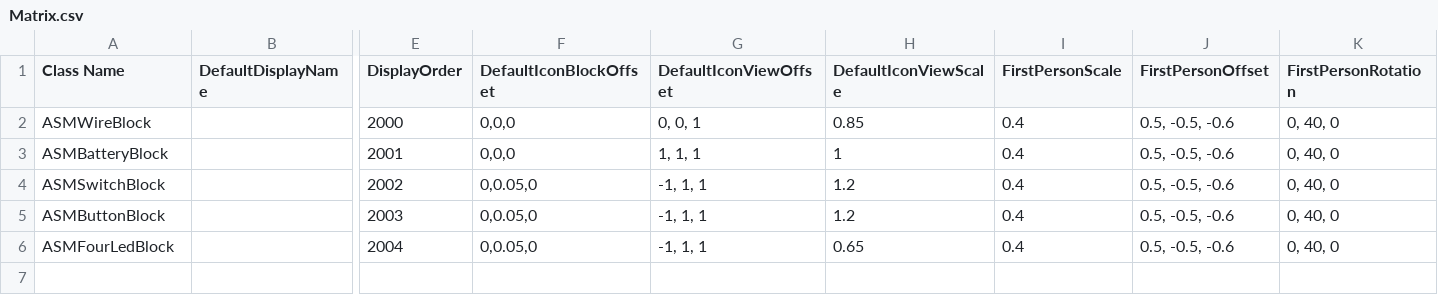
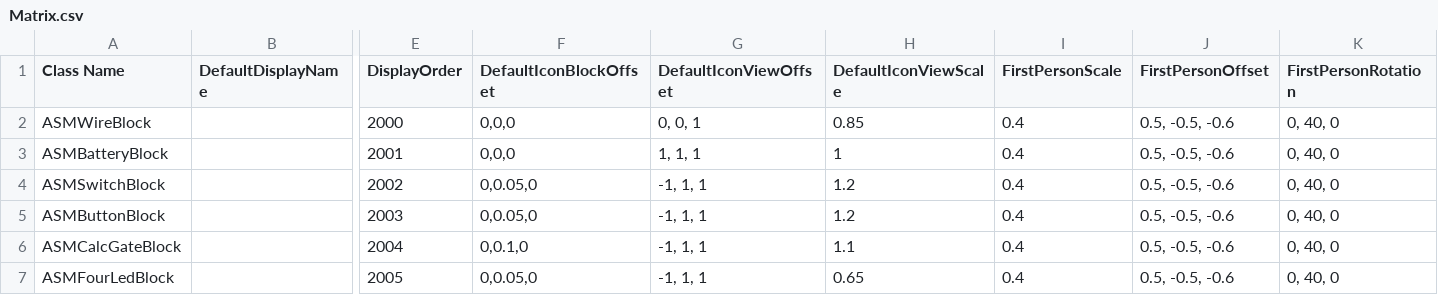
Before and after one commit to CS-LX/AutoScripting-Matrix, a CSV file: AutoScripting-Matrix/Assets/Matrix.csv, drawn as a sheet; only a part is shown, gaps mark what is left out; addresses are those after the commit; rows hold the shown columns only; the diff names each change by its address in the sheet, - before the commit and + after, or states it on an @@ line.

```diff
--- a/AutoScripting-Matrix/Assets/Matrix.csv
+++ b/AutoScripting-Matrix/Assets/Matrix.csv
+row 6: ASMCalcGateBlock |  | 2004 | 0,0.1,0 | -1, 1, 1 | 1.1 | 0.4 | 0.5, -0.5, -0.6 | 0, 40, 0
-E7 (DisplayOrder): 2004
+E7 (DisplayOrder): 2005
```
Also changed, not shown: 11 other files.
